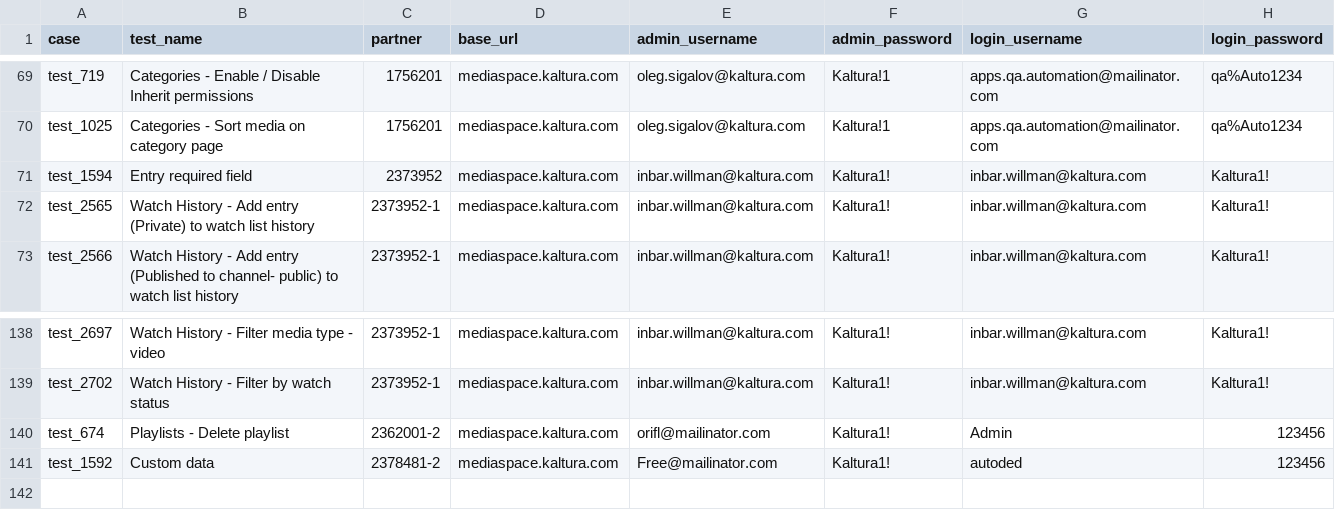
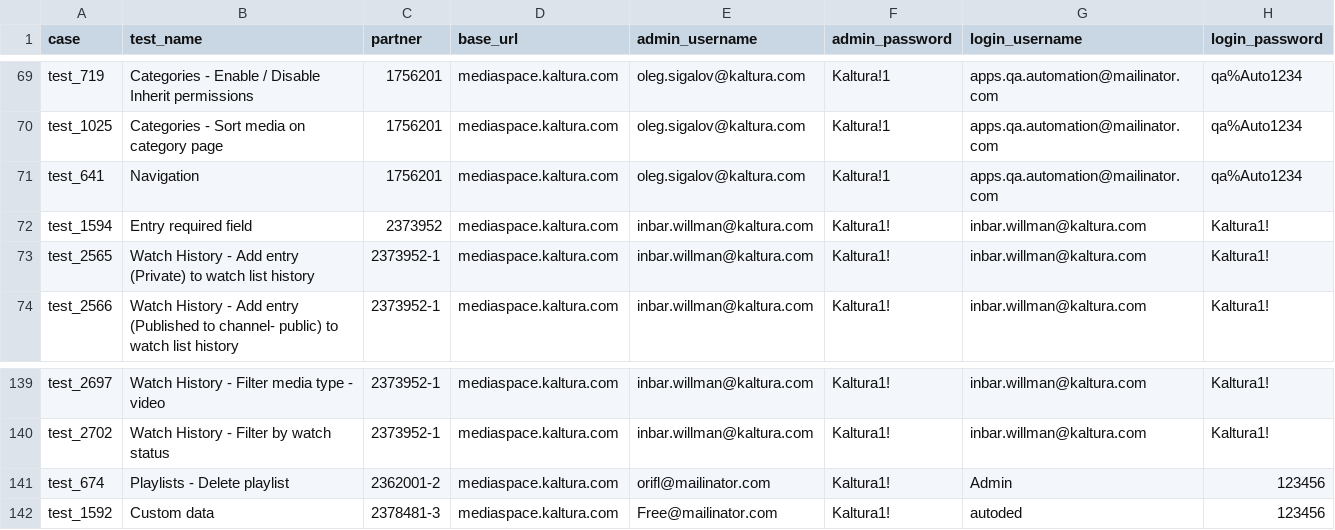
Before and after one commit to NadyaDi/kms-automation, a CSV file: web/ini/testPartnersProd.csv, drawn as a sheet; only a part is shown, gaps mark what is left out; addresses are those after the commit; the diff names each change by its address in the sheet, - before the commit and + after, or states it on an @@ line.

Commit message:
started working on test 641 - navigation , not finished

```diff
--- a/web/ini/testPartnersProd.csv
+++ b/web/ini/testPartnersProd.csv
+row 71: test_641 | Navigation | 1756201 | mediaspace.kaltura.com | oleg.sigalov@kaltura.com | Kaltura!1 | apps.qa.automation@mailinator.com | qa%Auto1234
-C142 (partner): 2378481-2
+C142 (partner): 2378481-3
```
Also changed, not shown: web/ini/testPartnersTesting.csv, web/ini/testPartnersTestingNewUI.csv, 5 other files.
